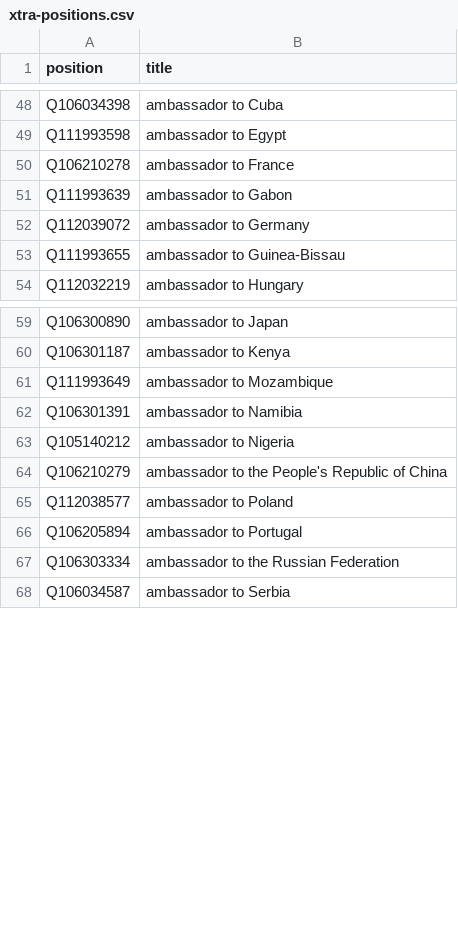
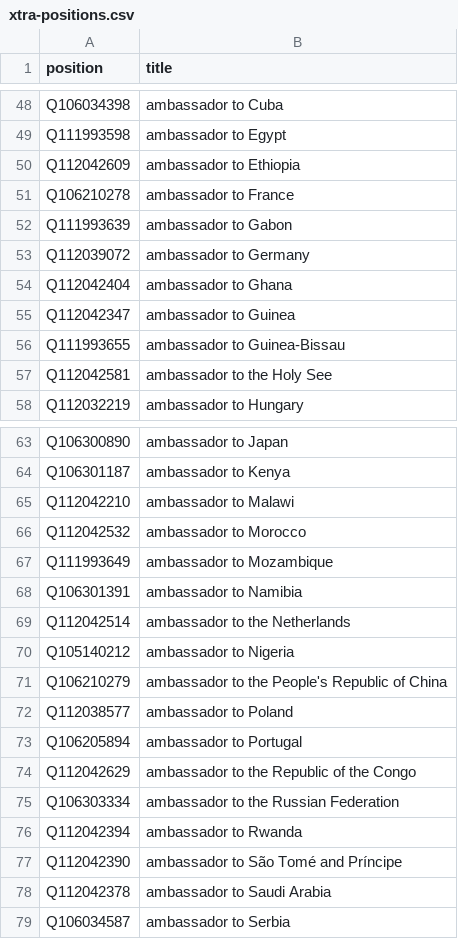
Before and after one commit to every-politician-scrapers/angola, a CSV file: wikidata/xtra-positions.csv, drawn as a sheet; only a part is shown, gaps mark what is left out; the diff covers the shown part only; the diff names each change by its address in the sheet, - before the commit and + after, or states it on an @@ line.

Commit message:
add more Ambassadorial positions

```diff
--- a/wikidata/xtra-positions.csv
+++ b/wikidata/xtra-positions.csv
+row 50: Q112042609 | ambassador to Ethiopia
+row 54: Q112042404 | ambassador to Ghana
+row 55: Q112042347 | ambassador to Guinea
+row 57: Q112042581 | ambassador to the Holy See
+row 65: Q112042210 | ambassador to Malawi
+row 66: Q112042532 | ambassador to Morocco
+row 69: Q112042514 | ambassador to the Netherlands
+row 74: Q112042629 | ambassador to the Republic of the Congo
+row 76: Q112042394 | ambassador to Rwanda
+row 77: Q112042390 | ambassador to São Tomé and Príncipe
+row 78: Q112042378 | ambassador to Saudi Arabia
```
Also changed, not shown: 3 added rows elsewhere in this file.
